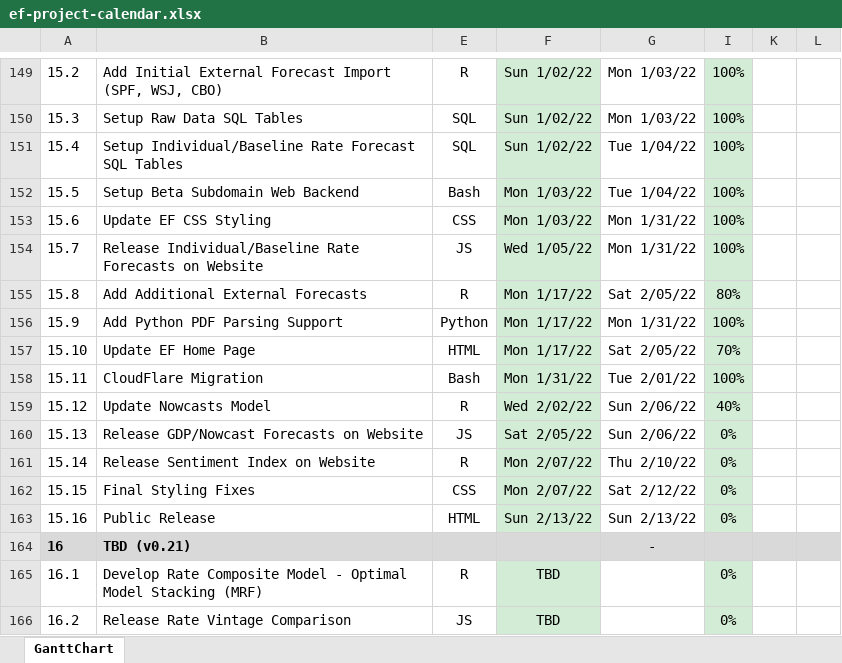
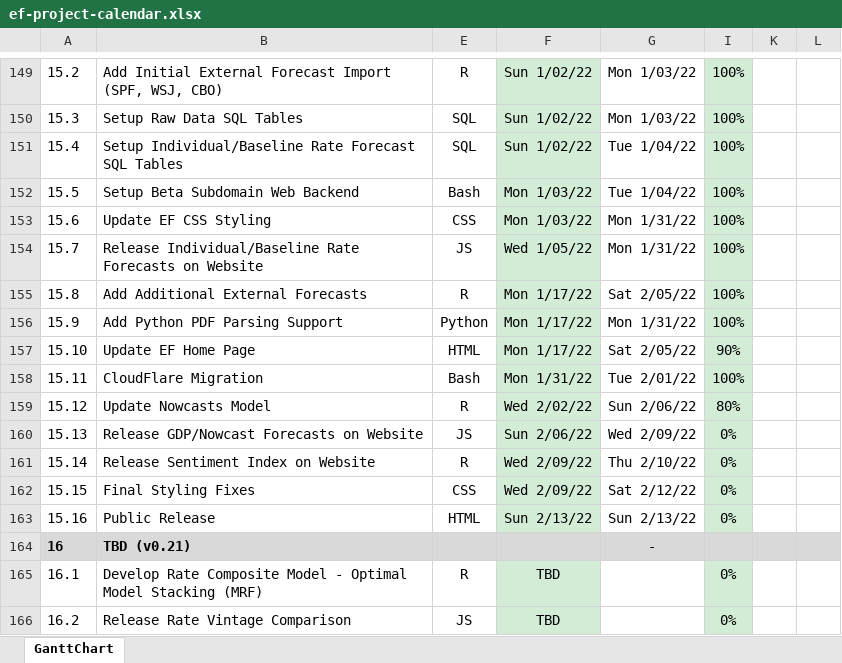
Before and after one commit to bongohead/econforecasting-r, an Excel workbook: ef-project-calendar.xlsx, sheet GanttChart, drawn as a sheet; only a part is shown, gaps mark what is left out; values as stored, in another font and other column widths than the file's, no borders; charts and pictures and conditional formats not drawn; the diff names each change by its address in the sheet, - before the commit and + after, or states it on an @@ line.

```diff
--- a/ef-project-calendar.xlsx (sheet GanttChart)
+++ b/ef-project-calendar.xlsx (sheet GanttChart)
-I155: 80%
+I155: 100%
-I157: 70%
+I157: 90%
-I159: 40%
+I159: 80%
-F160: Sat 2/05/22
+F160: Sun 2/06/22
-G160: Sun 2/06/22
+G160: Wed 2/09/22
-F161:F162: Mon 2/07/22
+F161:F162: Wed 2/09/22
```
Also changed, not shown: model-inputs/inputs.xlsx, 13 other files.
